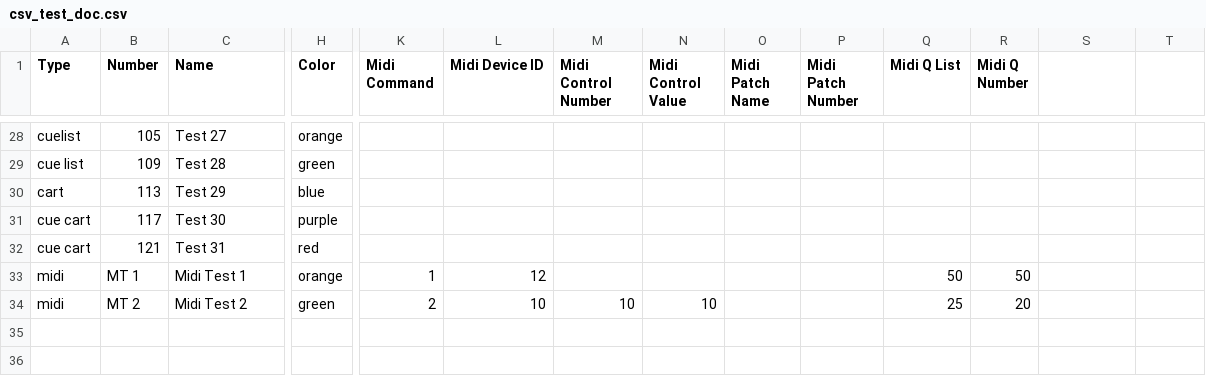
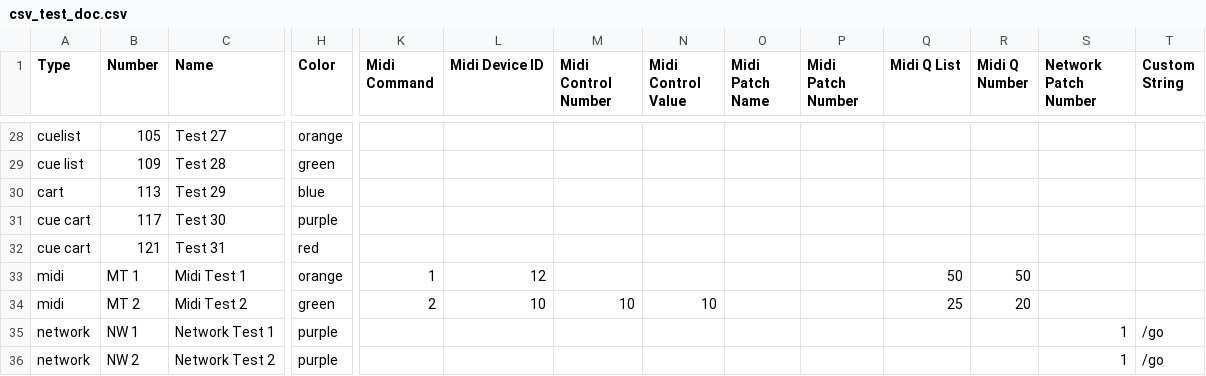
Before and after one commit to fross123/csv_to_qlab, a CSV file: app/static/example_file/csv_test_doc.csv, drawn as a sheet; only a part is shown, gaps mark what is left out; rows hold the shown columns only; the diff names each change by its address in the sheet, - before the commit and + after, or states it on an @@ line.

Commit message:
update network cues for qlab 5 to only use raw strings. preserve backwards compatibility with an option for qlab 4. add test for qlab 4.

```diff
--- a/app/static/example_file/csv_test_doc.csv
+++ b/app/static/example_file/csv_test_doc.csv
-S1: (empty)
+S1: Network Patch Number
-T1: (empty)
+T1: Custom String
+row 35: network | NW 1 | Network Test 1 | purple |  |  |  |  |  |  |  |  | 1 | /go
+row 36: network | NW 2 | Network Test 2 | purple |  |  |  |  |  |  |  |  | 1 | /go
```
Also changed, not shown: 7 other files.
